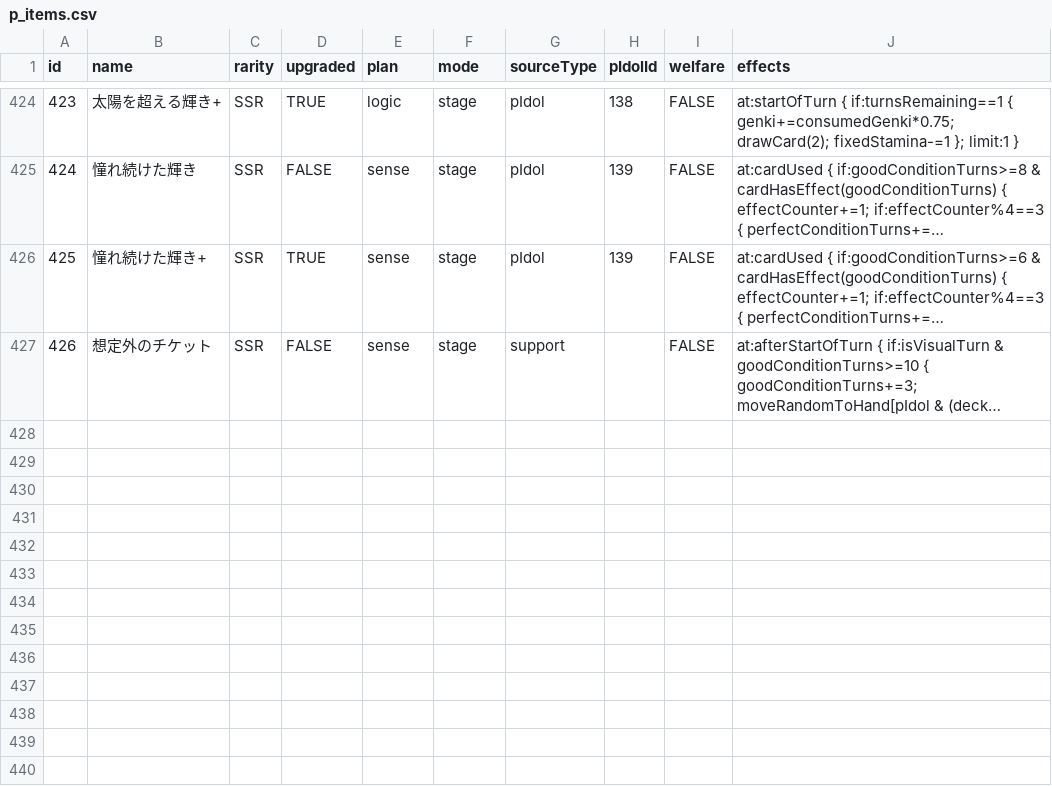
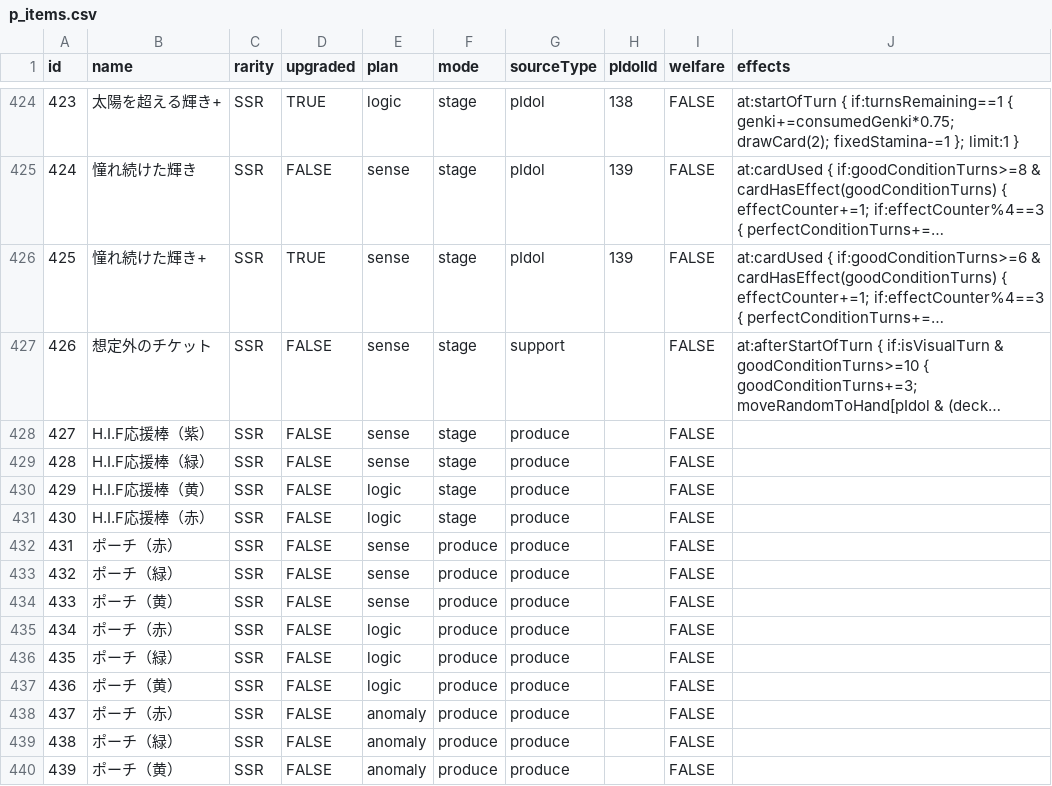
Before and after one commit to surisuririsu/gakumas-tools, a CSV file: packages/gakumas-data/csv/p_items.csv, drawn as a sheet; only a part is shown, gaps mark what is left out; long unchanged cells end in …; the diff names each change by its address in the sheet, - before the commit and + after, or states it on an @@ line.

Commit message:
Other p-items

```diff
--- a/packages/gakumas-data/csv/p_items.csv
+++ b/packages/gakumas-data/csv/p_items.csv
+row 428: 427 | H.I.F応援棒（紫） | SSR | FALSE | sense | stage | produce |  | FALSE
+row 429: 428 | H.I.F応援棒（緑） | SSR | FALSE | sense | stage | produce |  | FALSE
+row 430: 429 | H.I.F応援棒（黄） | SSR | FALSE | logic | stage | produce |  | FALSE
+row 431: 430 | H.I.F応援棒（赤） | SSR | FALSE | logic | stage | produce |  | FALSE
+row 432: 431 | ポーチ（赤） | SSR | FALSE | sense | produce | produce |  | FALSE
+row 433: 432 | ポーチ（緑） | SSR | FALSE | sense | produce | produce |  | FALSE
+row 434: 433 | ポーチ（黄） | SSR | FALSE | sense | produce | produce |  | FALSE
+row 435: 434 | ポーチ（赤） | SSR | FALSE | logic | produce | produce |  | FALSE
+row 436: 435 | ポーチ（緑） | SSR | FALSE | logic | produce | produce |  | FALSE
+row 437: 436 | ポーチ（黄） | SSR | FALSE | logic | produce | produce |  | FALSE
+row 438: 437 | ポーチ（赤） | SSR | FALSE | anomaly | produce | produce |  | FALSE
+row 439: 438 | ポーチ（緑） | SSR | FALSE | anomaly | produce | produce |  | FALSE
+row 440: 439 | ポーチ（黄） | SSR | FALSE | anomaly | produce | produce |  | FALSE
```
Also changed, not shown: 1 other file.
